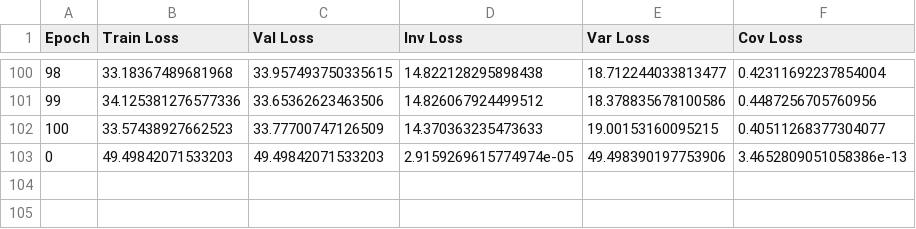
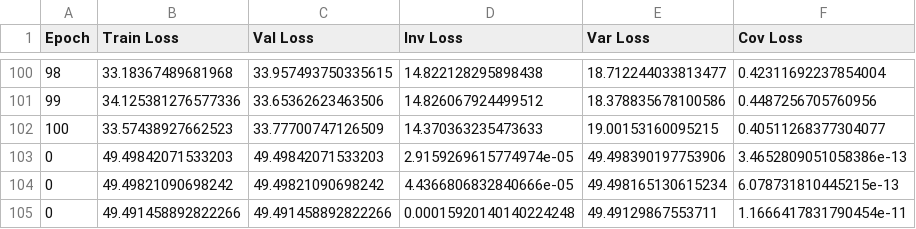
Before and after one commit to cpareja3025/VICReg_project, a CSV file: csv's/VICReg_metrics_64_space.csv, drawn as a sheet; only a part is shown, gaps mark what is left out; the diff names each change by its address in the sheet, - before the commit and + after, or states it on an @@ line.

```diff
--- a/csv's/VICReg_metrics_64_space.csv
+++ b/csv's/VICReg_metrics_64_space.csv
+row 104: 0 | 49.49821090698242 | 49.49821090698242 | 4.4366806832840666e-05 | 49.498165130615234 | 6.078731810445215e-13
+row 105: 0 | 49.491458892822266 | 49.491458892822266 | 0.00015920140140224248 | 49.49129867553711 | 1.1666417831790454e-11
```
Also changed, not shown: csv's/Classifer_metrics_1Layer.csv, csv's/VICReg_metrics_32_space.csv, 2 other files.
